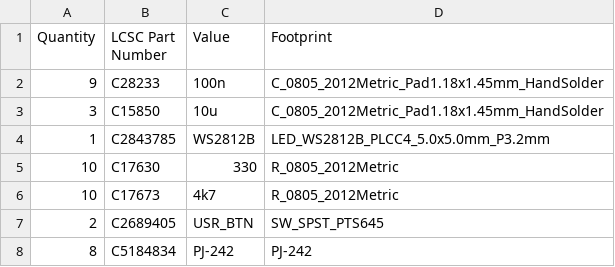
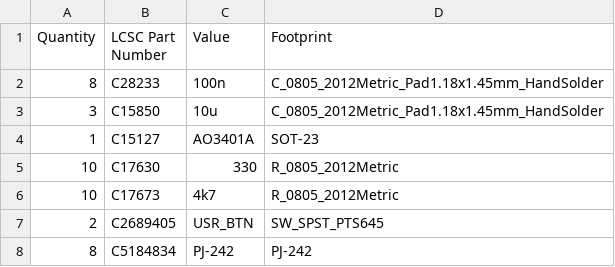
Before and after one commit to makerspacelt/temp-1w8-pro, a CSV file: gen/bom_lcsc.csv, drawn as a sheet.

```diff
--- a/gen/bom_lcsc.csv
+++ b/gen/bom_lcsc.csv
@@ -1,5 +1,5 @@
 "Quantity","LCSC Part Number","Value","Footprint"
-"9","C28233","100n","C_0805_2012Metric_Pad1.18x1.45mm_HandSolder"
+"8","C28233","100n","C_0805_2012Metric_Pad1.18x1.45mm_HandSolder"
 "3","C15850","10u","C_0805_2012Metric_Pad1.18x1.45mm_HandSolder"
-"1","C2843785","WS2812B","LED_WS2812B_PLCC4_5.0x5.0mm_P3.2mm"
+"1","C15127","AO3401A","SOT-23"
 "10","C17630","330","R_0805_2012Metric"
```
Also changed, not shown: gen/bom.csv, gen/single/_bom.csv, 22 other files.
